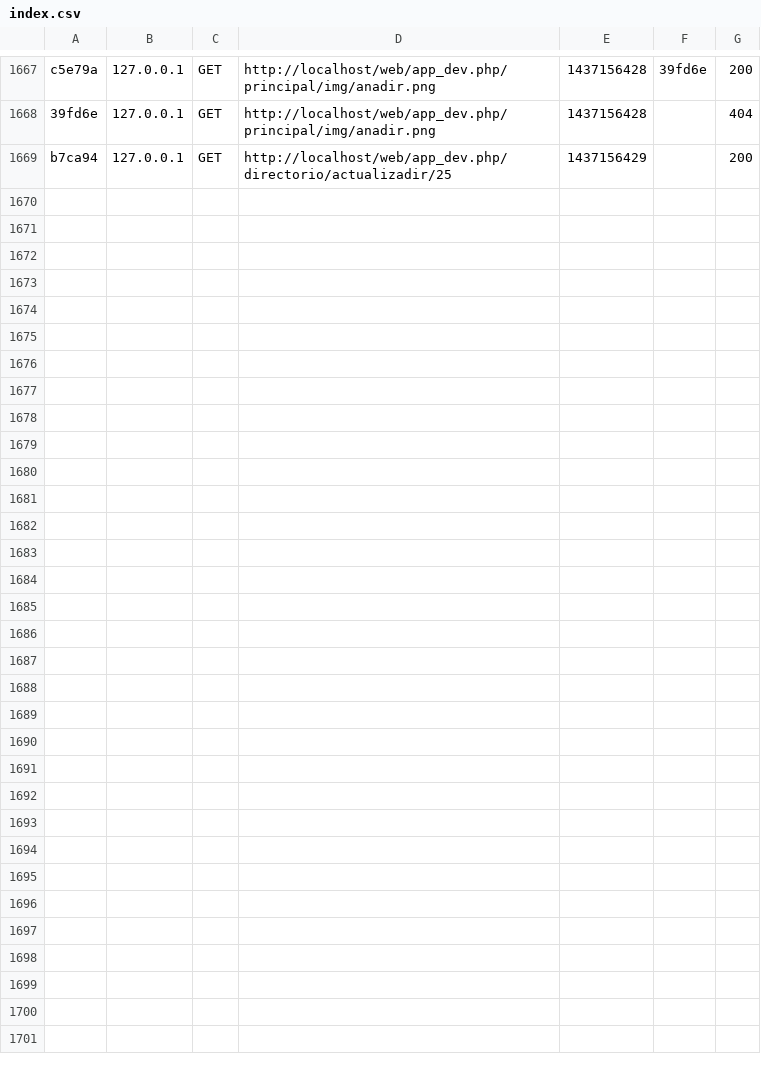
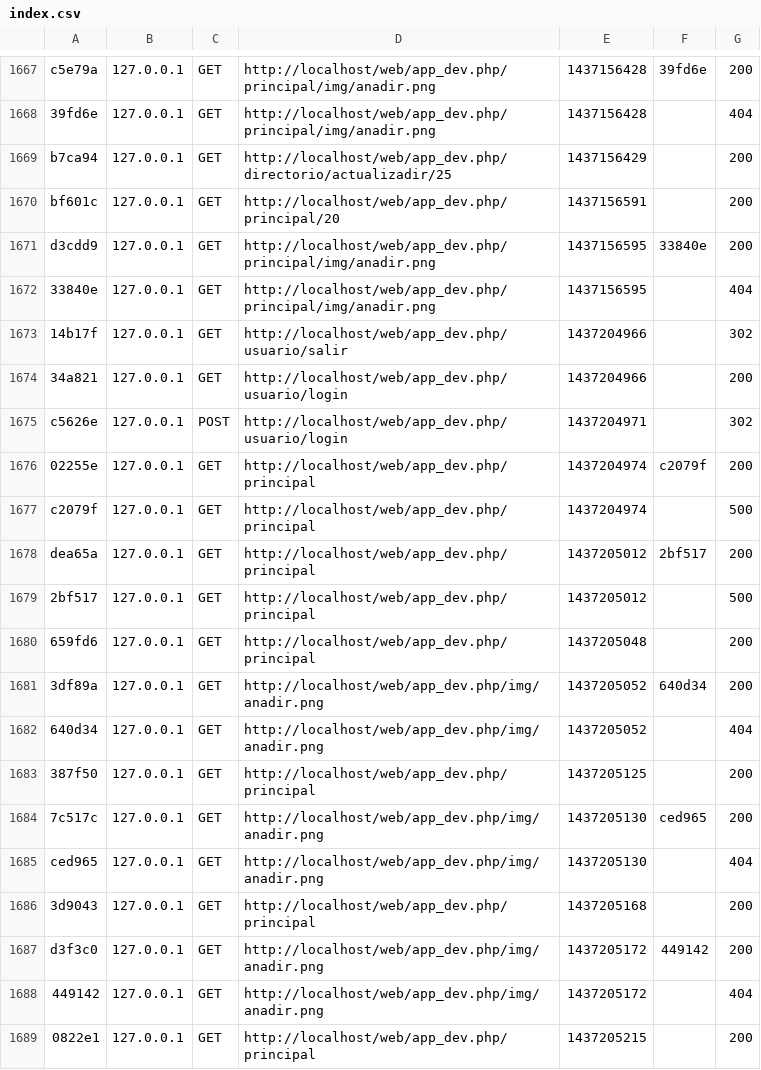
Before and after one commit to AlbertoRasillo/desarrolloWeb, a CSV file: app/cache/dev/profiler/index.csv, drawn as a sheet; only a part is shown, gaps mark what is left out; the diff covers the shown part only.

Commit message:
mensaje cabecera usuario

```diff
--- a/app/cache/dev/profiler/index.csv
+++ b/app/cache/dev/profiler/index.csv
@@ -1669 +1669,21 @@ c5e79a,127.0.0.1,GET,http://localhost/web/app_dev.php/principal/img/anadir.png,1
 b7ca94,127.0.0.1,GET,http://localhost/web/app_dev.php/directorio/actualizadir/25,1437156429,,200
+bf601c,127.0.0.1,GET,http://localhost/web/app_dev.php/principal/20,1437156591,,200
+d3cdd9,127.0.0.1,GET,http://localhost/web/app_dev.php/principal/img/anadir.png,1437156595,33840e,200
+33840e,127.0.0.1,GET,http://localhost/web/app_dev.php/principal/img/anadir.png,1437156595,,404
+14b17f,127.0.0.1,GET,http://localhost/web/app_dev.php/usuario/salir,1437204966,,302
+34a821,127.0.0.1,GET,http://localhost/web/app_dev.php/usuario/login,1437204966,,200
+c5626e,127.0.0.1,POST,http://localhost/web/app_dev.php/usuario/login,1437204971,,302
+02255e,127.0.0.1,GET,http://localhost/web/app_dev.php/principal,1437204974,c2079f,200
+c2079f,127.0.0.1,GET,http://localhost/web/app_dev.php/principal,1437204974,,500
+dea65a,127.0.0.1,GET,http://localhost/web/app_dev.php/principal,1437205012,2bf517,200
+2bf517,127.0.0.1,GET,http://localhost/web/app_dev.php/principal,1437205012,,500
+659fd6,127.0.0.1,GET,http://localhost/web/app_dev.php/principal,1437205048,,200
+3df89a,127.0.0.1,GET,http://localhost/web/app_dev.php/img/anadir.png,1437205052,640d34,200
+640d34,127.0.0.1,GET,http://localhost/web/app_dev.php/img/anadir.png,1437205052,,404
+387f50,127.0.0.1,GET,http://localhost/web/app_dev.php/principal,1437205125,,200
+7c517c,127.0.0.1,GET,http://localhost/web/app_dev.php/img/anadir.png,1437205130,ced965,200
+ced965,127.0.0.1,GET,http://localhost/web/app_dev.php/img/anadir.png,1437205130,,404
+3d9043,127.0.0.1,GET,http://localhost/web/app_dev.php/principal,1437205168,,200
+d3f3c0,127.0.0.1,GET,http://localhost/web/app_dev.php/img/anadir.png,1437205172,449142,200
+449142,127.0.0.1,GET,http://localhost/web/app_dev.php/img/anadir.png,1437205172,,404
+0822e1,127.0.0.1,GET,http://localhost/web/app_dev.php/principal,1437205215,,200
```
Also changed, not shown: 10 added rows elsewhere in this file, 3 other files.
